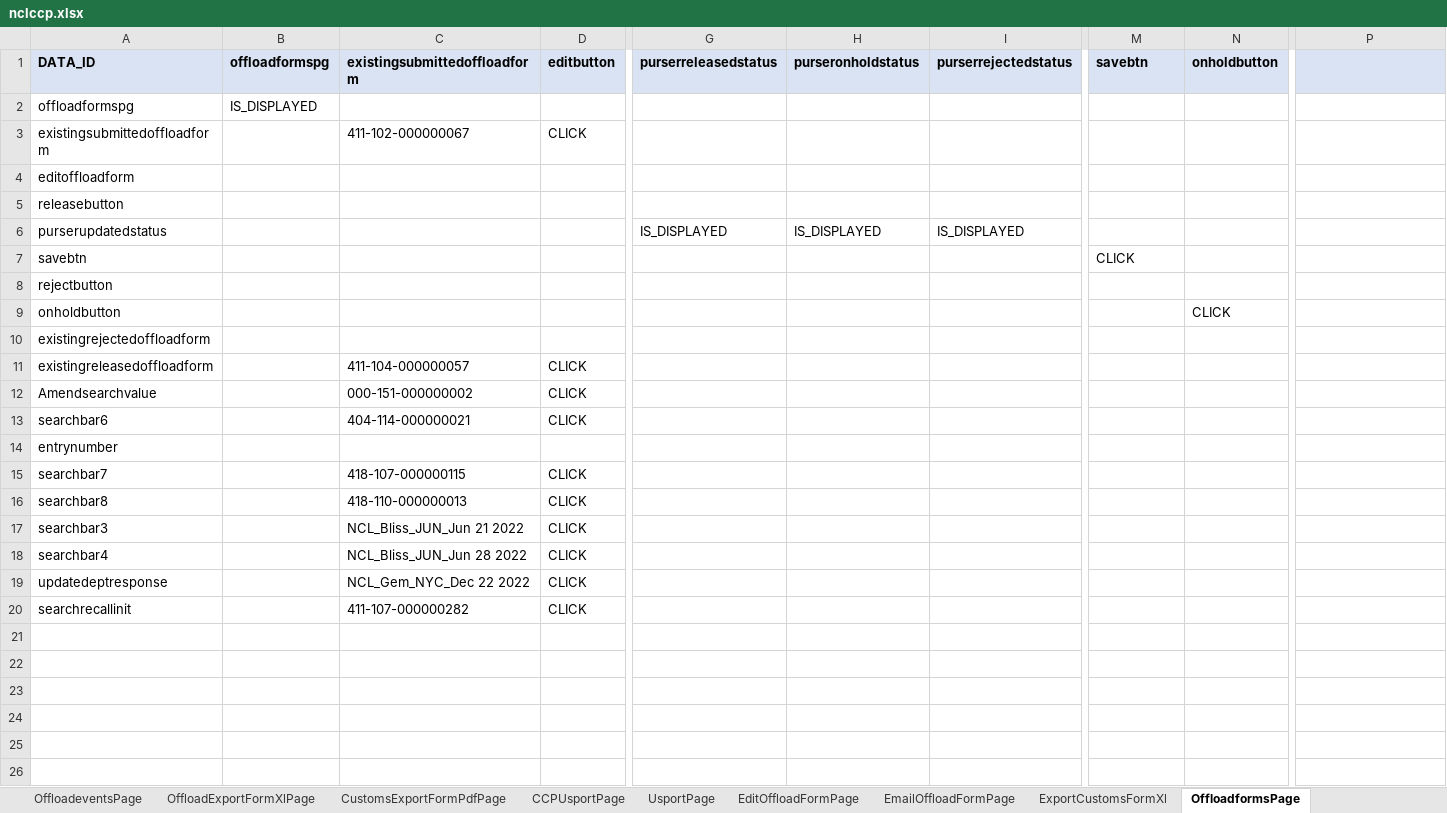
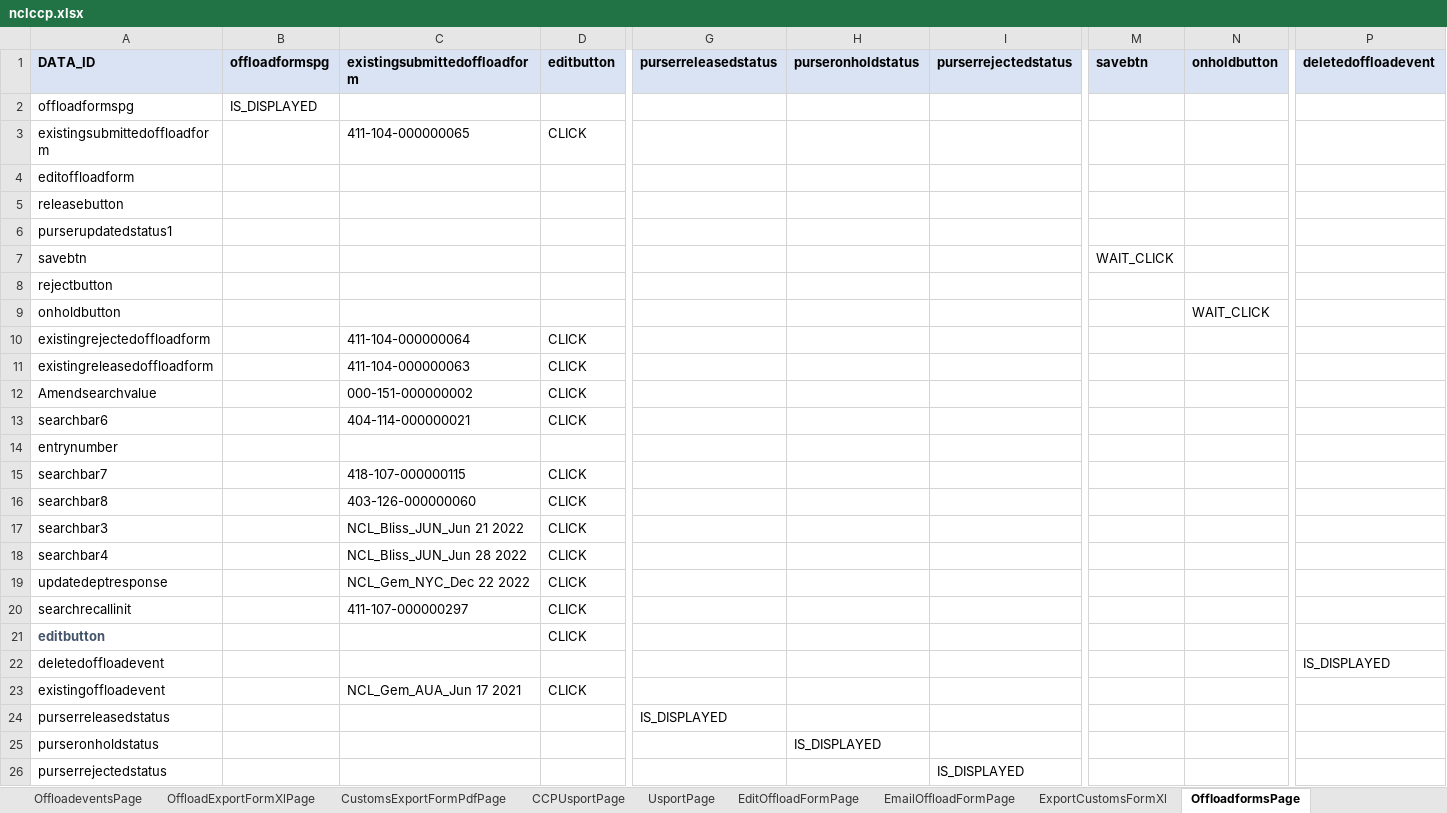
Before and after one commit to sravanpendyala/ccpautomation, an Excel workbook: config/uat/ccp/nclccp.xlsx, sheet OffloadformsPage, drawn as a sheet; only a part is shown, gaps mark what is left out; values as stored, in another font and other column widths than the file's, no borders; removed rows and columns are numbered as before the commit, all else as after; rows hold the shown columns only; the diff names each change by its address in the sheet, - before the commit and + after, or states it on an @@ line.

```diff
--- a/config/uat/ccp/nclccp.xlsx (sheet OffloadformsPage)
+++ b/config/uat/ccp/nclccp.xlsx (sheet OffloadformsPage)
-P1: (empty)
+P1: deletedoffloadevent
-C3 (existingsubmittedoffloadform): 411-102-000000067
+C3 (existingsubmittedoffloadform): 411-104-000000065
-row 6: purserupdatedstatus |  |  |  | IS_DISPLAYED | IS_DISPLAYED | IS_DISPLAYED
+row 6: purserupdatedstatus1
-M7 (savebtn): CLICK
+M7 (savebtn): WAIT_CLICK
-N9 (onholdbutton): CLICK
+N9 (onholdbutton): WAIT_CLICK
-C10 (existingsubmittedoffloadform): (empty)
+C10 (existingsubmittedoffloadform): 411-104-000000064
-D10 (editbutton): (empty)
+D10 (editbutton): CLICK
-C11 (existingsubmittedoffloadform): 411-104-000000057
+C11 (existingsubmittedoffloadform): 411-104-000000063
-C16 (existingsubmittedoffloadform): 418-110-000000013
+C16 (existingsubmittedoffloadform): 403-126-000000060
-C20 (existingsubmittedoffloadform): 411-107-000000282
+C20 (existingsubmittedoffloadform): 411-107-000000297
+row 21: editbutton |  |  | CLICK
+row 22: deletedoffloadevent |  |  |  |  |  |  |  |  | IS_DISPLAYED
+row 23: existingoffloadevent |  | NCL_Gem_AUA_Jun 17 2021 | CLICK
+row 24: purserreleasedstatus |  |  |  | IS_DISPLAYED
+row 25: purseronholdstatus |  |  |  |  | IS_DISPLAYED
+row 26: purserrejectedstatus |  |  |  |  |  | IS_DISPLAYED
```
Also changed, not shown: sheet OffloadeventsPage, sheet UsportPage, 6 other files.
